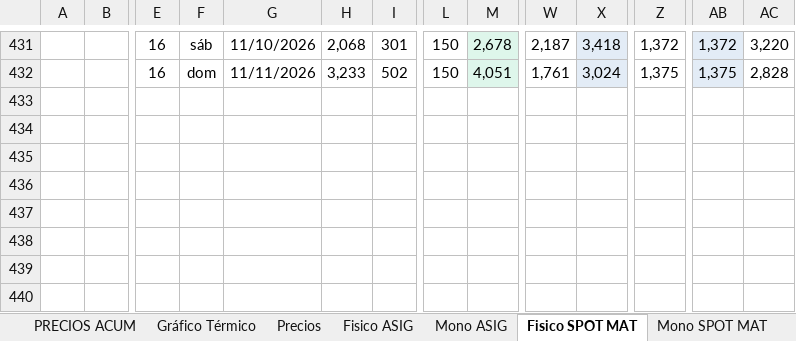
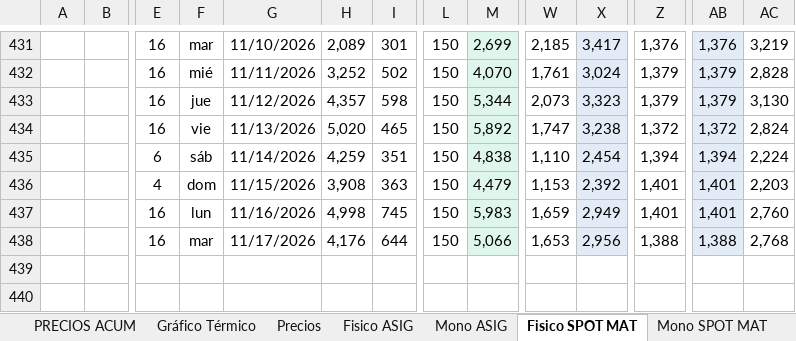
Before and after one commit to daniraggio/CTAVAL, an Excel workbook: data/resumen_precios_previstos.xlsx, sheet Fisico SPOT MAT, drawn as a sheet; only a part is shown, gaps mark what is left out; the shorter side is filled out with more unchanged rows; values as stored, in another font and other column widths than the file's, no borders; rows hold the shown columns only; the diff covers the shown part only; the diff names each change by its address in the sheet, - before the commit and + after, or states it on an @@ line.

```diff
--- a/data/resumen_precios_previstos.xlsx (sheet Fisico SPOT MAT)
+++ b/data/resumen_precios_previstos.xlsx (sheet Fisico SPOT MAT)
-F431: sáb
+F431: mar
-H431: 2,068
+H431: 2,089
-M431: 2,678
+M431: 2,699
-W431: 2,187
+W431: 2,185
-X431: 3,418
+X431: 3,417
-Z431: 1,372
+Z431: 1,376
-AB431: 1,372
+AB431: 1,376
-AC431: 3,220
+AC431: 3,219
-F432: dom
+F432: mié
-H432: 3,233
+H432: 3,252
-M432: 4,051
+M432: 4,070
-Z432: 1,375
+Z432: 1,379
-AB432: 1,375
+AB432: 1,379
+row 433:  |  | 16 | jue | 11/12/2026 | 4,357 | 598 | 150 | 5,344 | 2,073 | 3,323 | 1,379 | 1,379 | 3,130
+row 434:  |  | 16 | vie | 11/13/2026 | 5,020 | 465 | 150 | 5,892 | 1,747 | 3,238 | 1,372 | 1,372 | 2,824
+row 435:  |  | 6 | sáb | 11/14/2026 | 4,259 | 351 | 150 | 4,838 | 1,110 | 2,454 | 1,394 | 1,394 | 2,224
+row 436:  |  | 4 | dom | 11/15/2026 | 3,908 | 363 | 150 | 4,479 | 1,153 | 2,392 | 1,401 | 1,401 | 2,203
+row 437:  |  | 16 | lun | 11/16/2026 | 4,998 | 745 | 150 | 5,983 | 1,659 | 2,949 | 1,401 | 1,401 | 2,760
+row 438:  |  | 16 | mar | 11/17/2026 | 4,176 | 644 | 150 | 5,066 | 1,653 | 2,956 | 1,388 | 1,388 | 2,768
```
Also changed, not shown: 1 added row, 1 removed row, 30 hidden or unhidden rows and 29 edited cells elsewhere in this sheet, sheet Mono ASIG, sheet Mono SPOT MAT, sheet Precios, sheet Fisico ASIG, sheet PRECIOS ACUM, formulas that keep their value, hidden cells, charts or pictures.
